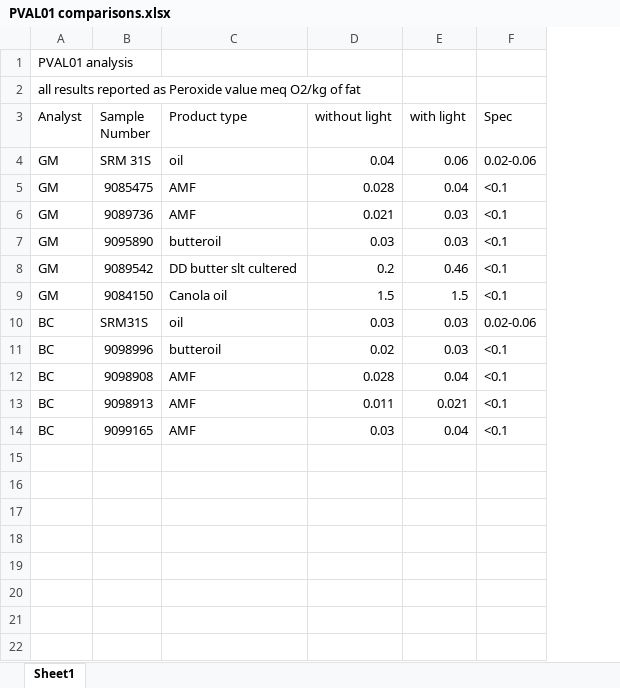
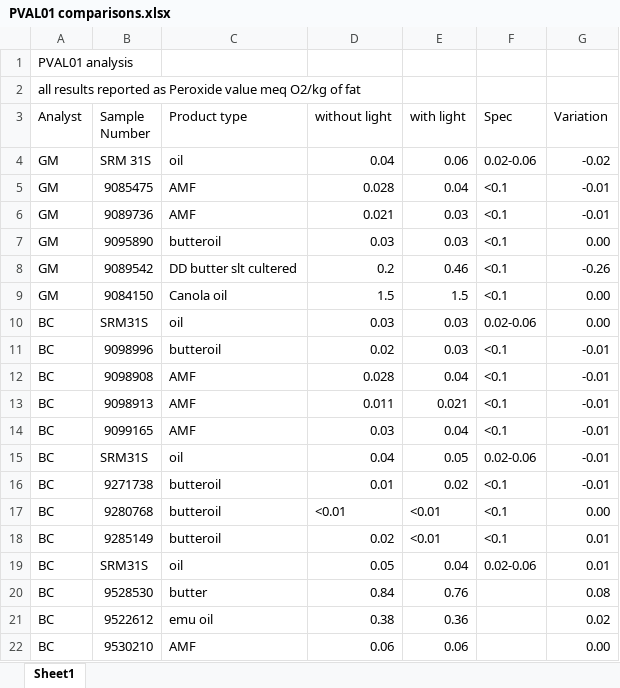
Before and after one commit to LeeKennedy/Project_203_PV_Light_Affects, an Excel workbook: data/PVAL01 comparisons.xlsx, sheet Sheet1, drawn as a sheet; values as stored, in another font and other column widths than the file's, no borders; the diff names each change by its address in the sheet, - before the commit and + after, or states it on an @@ line.

Commit message:
xxx
Data update

```diff
--- a/data/PVAL01 comparisons.xlsx (sheet Sheet1)
+++ b/data/PVAL01 comparisons.xlsx (sheet Sheet1)
+column G (Variation), rows 4-14: -0.02 | -0.01 | -0.01 | 0.00 | -0.26 | 0.00 | 0.00 | -0.01 | -0.01 | -0.01 | -0.01
+row 15: BC | SRM31S | oil | 0.04 | 0.05 | 0.02-0.06 | -0.01
+row 16: BC | 9271738 | butteroil | 0.01 | 0.02 | <0.1 | -0.01
+row 17: BC | 9280768 | butteroil | <0.01 | <0.01 | <0.1 | 0.00
+row 18: BC | 9285149 | butteroil | 0.02 | <0.01 | <0.1 | 0.01
+row 19: BC | SRM31S | oil | 0.05 | 0.04 | 0.02-0.06 | 0.01
+row 20: BC | 9528530 | butter | 0.84 | 0.76 |  | 0.08
+row 21: BC | 9522612 | emu oil | 0.38 | 0.36 |  | 0.02
+row 22: BC | 9530210 | AMF | 0.06 | 0.06 |  | 0.00
```
Also changed, not shown: data/PVAL02 comparisons.xlsx, data/PVAL04 comparisons.xlsx, 2 other files.
